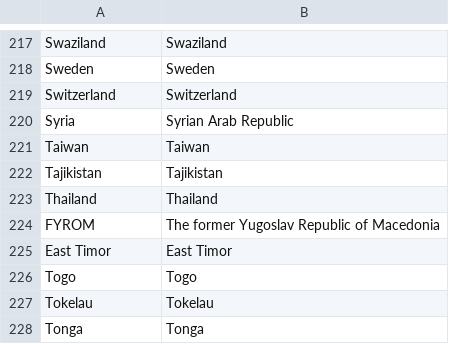
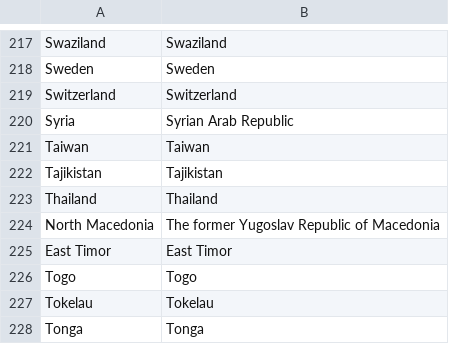
Before and after one commit to GreenInfo-Network/coal-tracker-client, a CSV file: data/country_lookup.csv, drawn as a sheet; only a part is shown, gaps mark what is left out.

```diff
--- a/data/country_lookup.csv
+++ b/data/country_lookup.csv
@@ -223,3 +223,3 @@ Tajikistan,Tajikistan
 Thailand,Thailand
-FYROM,The former Yugoslav Republic of Macedonia
+North Macedonia,The former Yugoslav Republic of Macedonia
 East Timor,East Timor
```
Also changed, not shown: documentation/country-json-script/country_lookup.csv, 3 other files.
